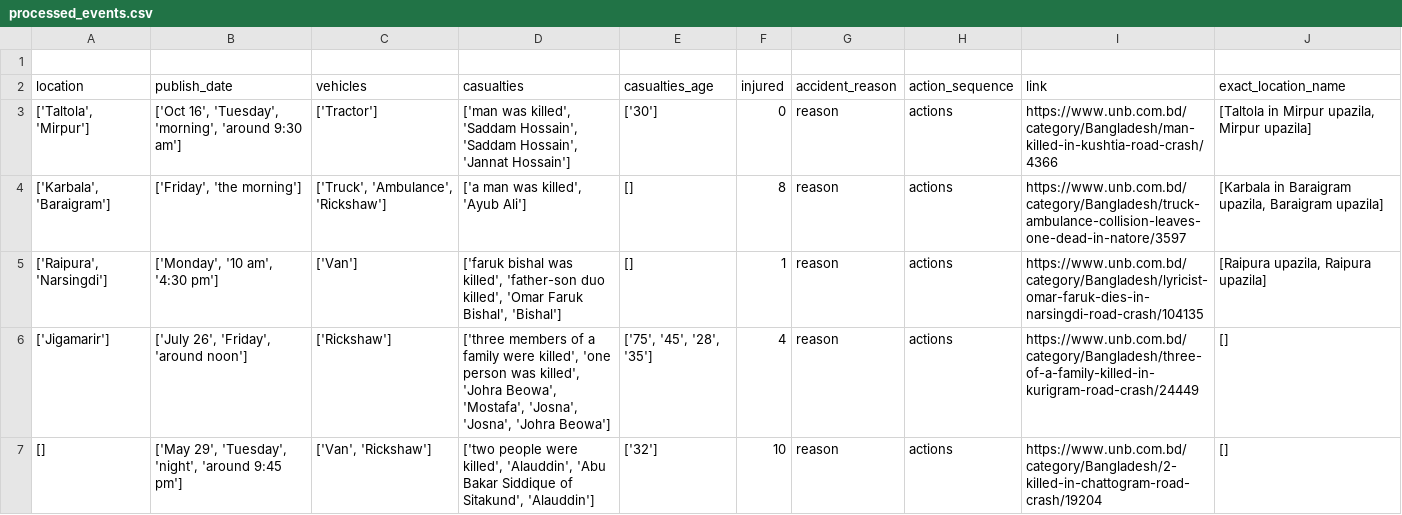
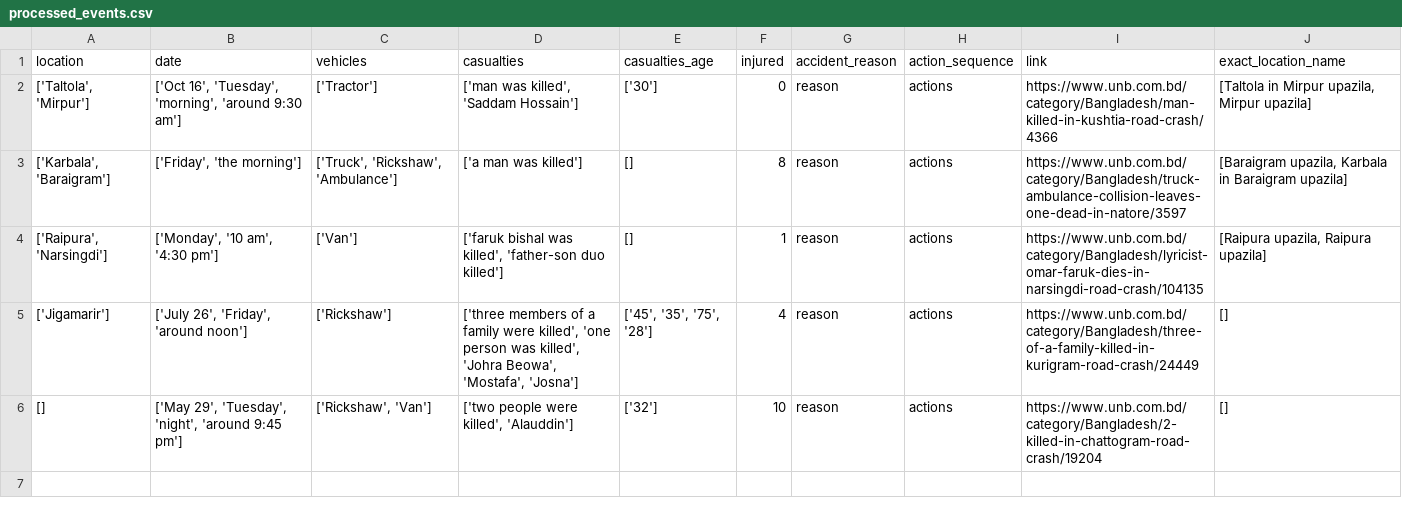
Before and after one commit to HJaczynski/NLP-project, a CSV file: processed_events.csv, drawn as a sheet; only a part is shown; the diff covers the shown part only.

```diff
--- a/processed_events.csv
+++ b/processed_events.csv
@@ -1,7 +1,6 @@
-
-location;publish_date;vehicles;casualties;casualties_age;injured;accident_reason;action_sequence;link;exact_location_name
-['Taltola', 'Mirpur'];['Oct 16', 'Tuesday', 'morning', 'around 9:30 am'];['Tractor'];['man was killed', 'Saddam Hossain', 'Saddam Hossain', 'Jannat Hossain'];['30'];0;reason;actions;https://www.unb.com.bd/category/Bangladesh/man-killed-in-kushtia-road-crash/4366;[Taltola in Mirpur upazila, Mirpur upazila]
-['Karbala', 'Baraigram'];['Friday', 'the morning'];['Truck', 'Ambulance', 'Rickshaw'];['a man was killed', 'Ayub Ali'];[];8;reason;actions;https://www.unb.com.bd/category/Bangladesh/truck-ambulance-collision-leaves-one-dead-in-natore/3597;[Karbala in Baraigram upazila, Baraigram upazila]
-['Raipura', 'Narsingdi'];['Monday', '10 am', '4:30 pm'];['Van'];['faruk bishal was killed', 'father-son duo killed', 'Omar Faruk Bishal', 'Bishal'];[];1;reason;actions;https://www.unb.com.bd/category/Bangladesh/lyricist-omar-faruk-dies-in-narsingdi-road-crash/104135;[Raipura upazila, Raipura upazila]
-['Jigamarir'];['July 26', 'Friday', 'around noon'];['Rickshaw'];['three members of a family were killed', 'one person was killed', 'Johra Beowa', 'Mostafa', 'Josna', 'Josna', 'Johra Beowa'];['75', '45', '28', '35'];4;reason;actions;https://www.unb.com.bd/category/Bangladesh/three-of-a-family-killed-in-kurigram-road-crash/24449;[]
-[];['May 29', 'Tuesday', 'night', 'around 9:45 pm'];['Van', 'Rickshaw'];['two people were killed', 'Alauddin', 'Abu Bakar Siddique of Sitakund', 'Alauddin'];['32'];10;reason;actions;https://www.unb.com.bd/category/Bangladesh/2-killed-in-chattogram-road-crash/19204;[]
+location;date;vehicles;casualties;casualties_age;injured;accident_reason;action_sequence;link;exact_location_name
+['Taltola', 'Mirpur'];['Oct 16', 'Tuesday', 'morning', 'around 9:30 am'];['Tractor'];['man was killed', 'Saddam Hossain'];['30'];0;reason;actions;https://www.unb.com.bd/category/Bangladesh/man-killed-in-kushtia-road-crash/4366;[Taltola in Mirpur upazila, Mirpur upazila]
+['Karbala', 'Baraigram'];['Friday', 'the morning'];['Truck', 'Rickshaw', 'Ambulance'];['a man was killed'];[];8;reason;actions;https://www.unb.com.bd/category/Bangladesh/truck-ambulance-collision-leaves-one-dead-in-natore/3597;[Baraigram upazila, Karbala in Baraigram upazila]
+['Raipura', 'Narsingdi'];['Monday', '10 am', '4:30 pm'];['Van'];['faruk bishal was killed', 'father-son duo killed'];[];1;reason;actions;https://www.unb.com.bd/category/Bangladesh/lyricist-omar-faruk-dies-in-narsingdi-road-crash/104135;[Raipura upazila, Raipura upazila]
+['Jigamarir'];['July 26', 'Friday', 'around noon'];['Rickshaw'];['three members of a family were killed', 'one person was killed', 'Johra Beowa', 'Mostafa', 'Josna'];['45', '35', '75', '28'];4;reason;actions;https://www.unb.com.bd/category/Bangladesh/three-of-a-family-killed-in-kurigram-road-crash/24449;[]
+[];['May 29', 'Tuesday', 'night', 'around 9:45 pm'];['Rickshaw', 'Van'];['two people were killed', 'Alauddin'];['32'];10;reason;actions;https://www.unb.com.bd/category/Bangladesh/2-killed-in-chattogram-road-crash/19204;[]
```
Also changed, not shown: 14 removed rows elsewhere in this file, 9 other files.
